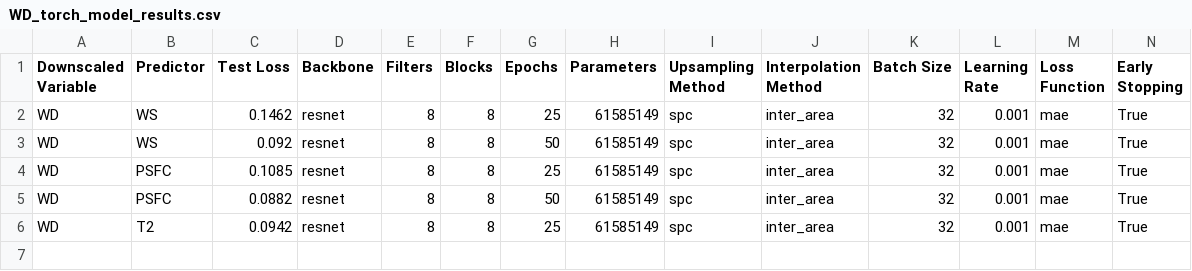
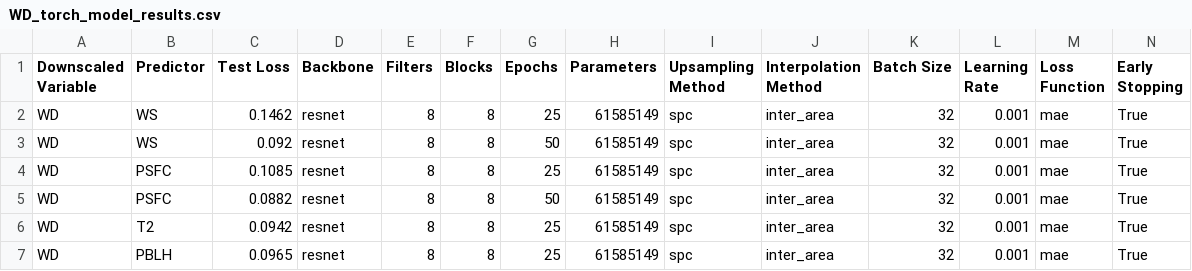
Before and after one commit to gabbyvaillant/downscaling, a CSV file: results/WD_torch_model_results.csv, drawn as a sheet; only a part is shown; rows hold the shown columns only; the diff names each change by its address in the sheet, - before the commit and + after, or states it on an @@ line.

```diff
--- a/results/WD_torch_model_results.csv
+++ b/results/WD_torch_model_results.csv
+row 7: WD | PBLH | 0.0965 | resnet | 8 | 8 | 25 | 61585149 | spc | inter_area | 32 | 0.001 | mae | True
```
Also changed, not shown: results/SWDOWN_torch_model_results.csv, 16 other files.
